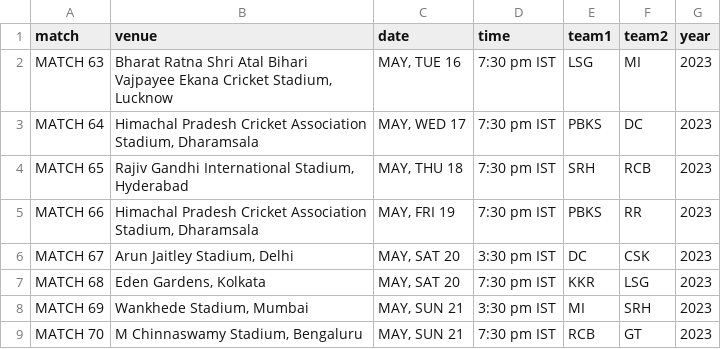
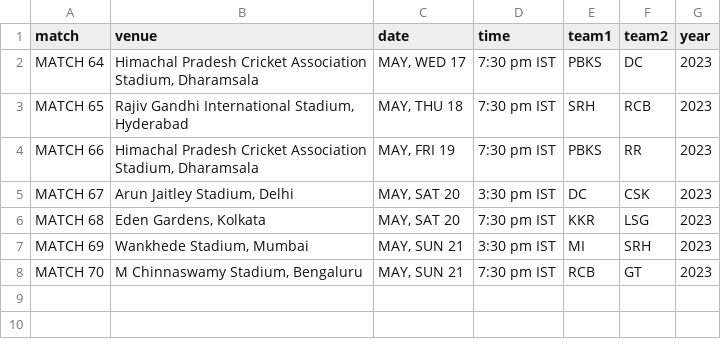
Before and after one commit to ayushjain01/IPL-Calculator, a CSV file: data/ipl_fixtures.csv, drawn as a sheet; the diff names each change by its address in the sheet, - before the commit and + after, or states it on an @@ line.

```diff
--- a/data/ipl_fixtures.csv
+++ b/data/ipl_fixtures.csv
-row 2: MATCH 63 | Bharat Ratna Shri Atal Bihari Vajpayee Ekana Cricket Stadium, Lucknow | MAY, TUE 16 | 7:30 pm IST | LSG | MI | 2023
```
Also changed, not shown: data/ipl_matches.csv, data/points.csv, 5 other files.
